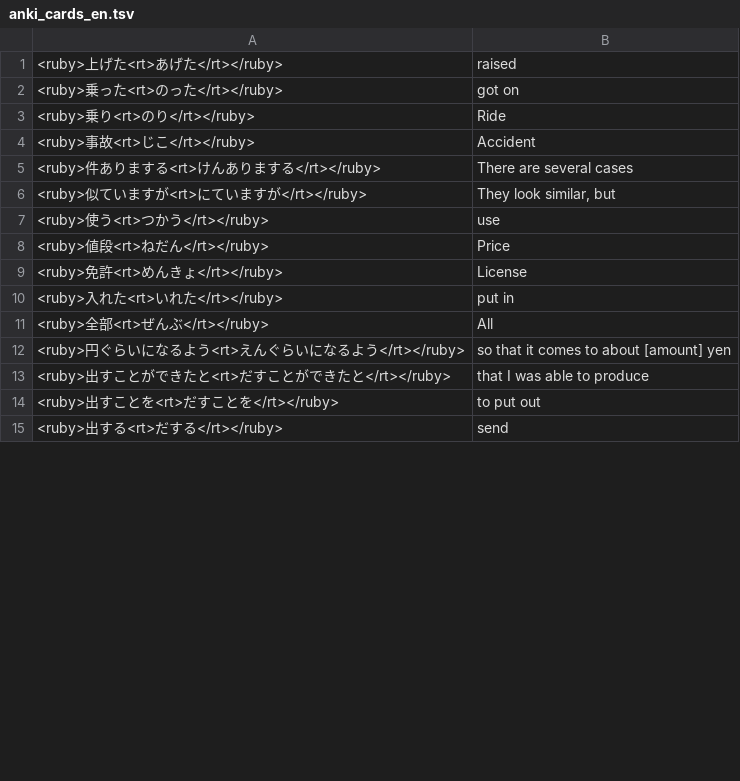
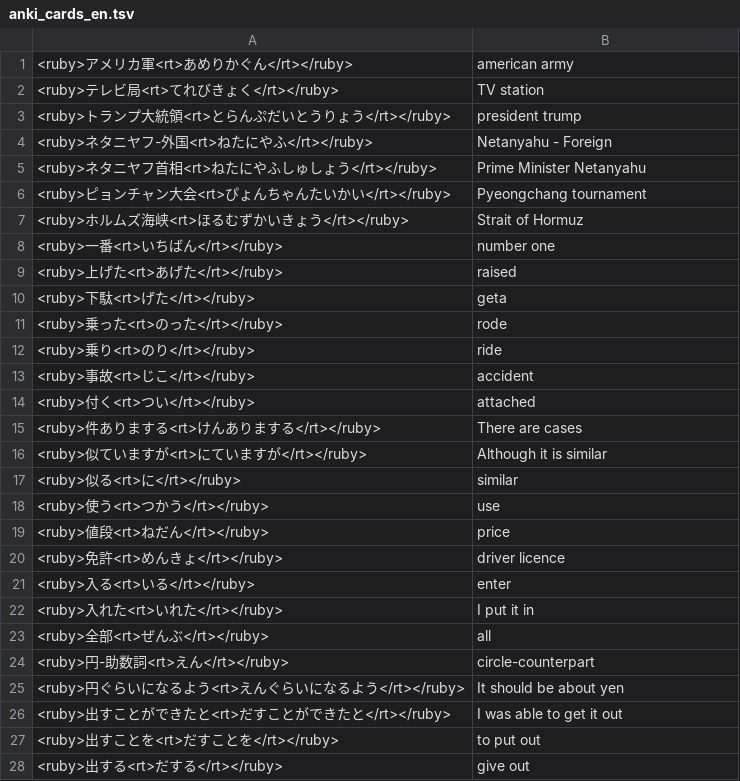
Before and after one commit to vebaev/NHK, a TSV file: docs/anki_cards_en.tsv, drawn as a sheet; only a part is shown; the diff covers the shown part only.

```diff
--- a/docs/anki_cards_en.tsv
+++ b/docs/anki_cards_en.tsv
@@ -1,15 +1,28 @@
+<ruby>アメリカ軍<rt>あめりかぐん</rt></ruby>	american army
+<ruby>テレビ局<rt>てれびきょく</rt></ruby>	TV station
+<ruby>トランプ大統領<rt>とらんぷだいとうりょう</rt></ruby>	president trump
+<ruby>ネタニヤフ-外国<rt>ねたにやふ</rt></ruby>	Netanyahu - Foreign
+<ruby>ネタニヤフ首相<rt>ねたにやふしゅしょう</rt></ruby>	Prime Minister Netanyahu
+<ruby>ピョンチャン大会<rt>ぴょんちゃんたいかい</rt></ruby>	Pyeongchang tournament
+<ruby>ホルムズ海峡<rt>ほるむずかいきょう</rt></ruby>	Strait of Hormuz
+<ruby>一番<rt>いちばん</rt></ruby>	number one
 <ruby>上げた<rt>あげた</rt></ruby>	raised
-<ruby>乗った<rt>のった</rt></ruby>	got on
-<ruby>乗り<rt>のり</rt></ruby>	Ride
-<ruby>事故<rt>じこ</rt></ruby>	Accident
-<ruby>件ありまする<rt>けんありまする</rt></ruby>	There are several cases
-<ruby>似ていますが<rt>にていますが</rt></ruby>	They look similar, but
+<ruby>下駄<rt>げた</rt></ruby>	geta
+<ruby>乗った<rt>のった</rt></ruby>	rode
+<ruby>乗り<rt>のり</rt></ruby>	ride
+<ruby>事故<rt>じこ</rt></ruby>	accident
+<ruby>付く<rt>つい</rt></ruby>	attached
+<ruby>件ありまする<rt>けんありまする</rt></ruby>	There are cases
+<ruby>似ていますが<rt>にていますが</rt></ruby>	Although it is similar
+<ruby>似る<rt>に</rt></ruby>	similar
 <ruby>使う<rt>つかう</rt></ruby>	use
-<ruby>値段<rt>ねだん</rt></ruby>	Price
-<ruby>免許<rt>めんきょ</rt></ruby>	License
-<ruby>入れた<rt>いれた</rt></ruby>	put in
-<ruby>全部<rt>ぜんぶ</rt></ruby>	All
-<ruby>円ぐらいになるよう<rt>えんぐらいになるよう</rt></ruby>	so that it comes to about [amount] yen
-<ruby>出すことができたと<rt>だすことができたと</rt></ruby>	that I was able to produce
+<ruby>値段<rt>ねだん</rt></ruby>	price
+<ruby>免許<rt>めんきょ</rt></ruby>	driver licence
+<ruby>入る<rt>いる</rt></ruby>	enter
+<ruby>入れた<rt>いれた</rt></ruby>	I put it in
+<ruby>全部<rt>ぜんぶ</rt></ruby>	all
+<ruby>円-助数詞<rt>えん</rt></ruby>	circle-counterpart
+<ruby>円ぐらいになるよう<rt>えんぐらいになるよう</rt></ruby>	It should be about yen
+<ruby>出すことができたと<rt>だすことができたと</rt></ruby>	I was able to get it out
 <ruby>出すことを<rt>だすことを</rt></ruby>	to put out
-<ruby>出する<rt>だする</rt></ruby>	send
+<ruby>出する<rt>だする</rt></ruby>	give out
```
Also changed, not shown: 34 added rows, 1 removed row and 49 edited cells elsewhere in this file, docs/anki_cards_bg.tsv, 7 other files.
